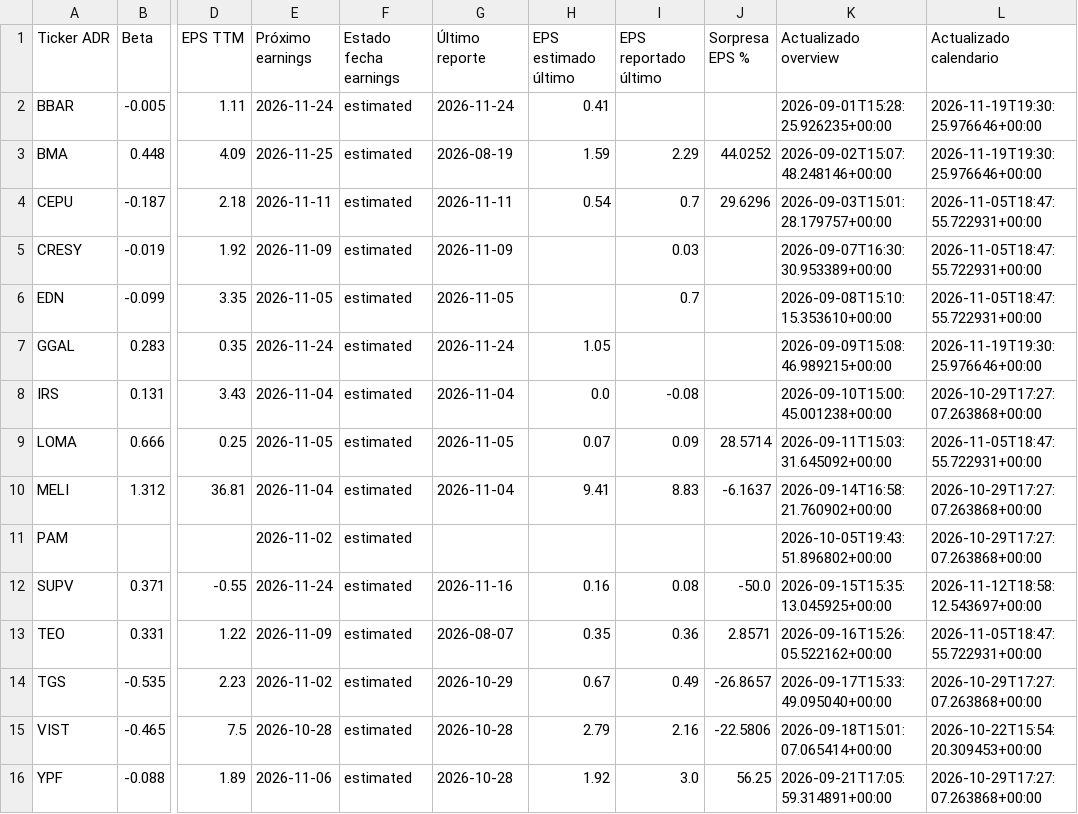
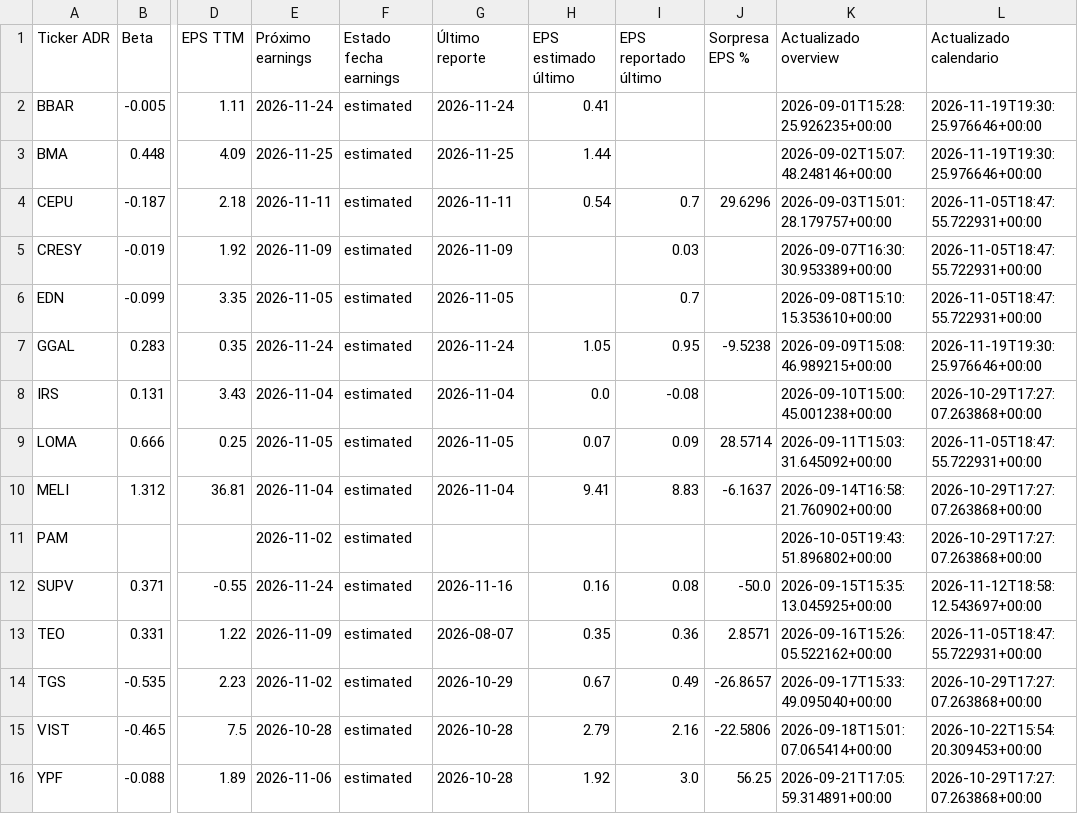
Before and after one commit to bautista-miguel/Tablero-ADR-Argentinos, a CSV file: fundamentals_cache.csv, drawn as a sheet; only a part is shown, gaps mark what is left out; the diff names each change by its address in the sheet, - before the commit and + after, or states it on an @@ line.

```diff
--- a/fundamentals_cache.csv
+++ b/fundamentals_cache.csv
-G3 (Último reporte): 2026-08-19
+G3 (Último reporte): 2026-11-25
-H3 (EPS estimado último): 1.59
+H3 (EPS estimado último): 1.44
-I3 (EPS reportado último): 2.29
+I3 (EPS reportado último): (empty)
-J3 (Sorpresa EPS %): 44.0252
+J3 (Sorpresa EPS %): (empty)
-I7 (EPS reportado último): (empty)
+I7 (EPS reportado último): 0.95
-J7 (Sorpresa EPS %): (empty)
+J7 (Sorpresa EPS %): -9.5238
```
Also changed, not shown: 1 other file.
